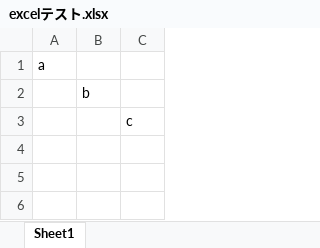
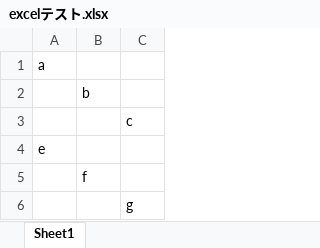
Before and after one commit to ska-system/firstapp, an Excel workbook: firstapp/excelテスト.xlsx, sheet Sheet1, drawn as a sheet; values as stored, in another font and other column widths than the file's, no borders; the diff names each change by its address in the sheet, - before the commit and + after, or states it on an @@ line.

Commit message:
01brunchでコミット

```diff
--- a/firstapp/excelテスト.xlsx (sheet Sheet1)
+++ b/firstapp/excelテスト.xlsx (sheet Sheet1)
+row 4: e
+row 5:  | f
+row 6:  |  | g
```
